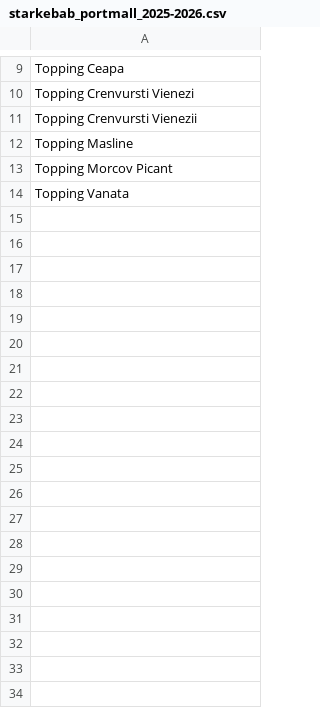
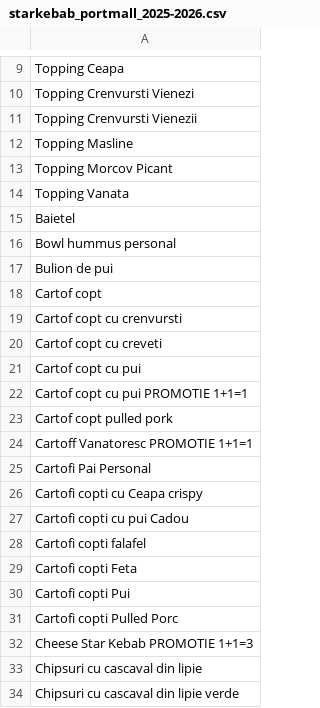
Before and after one commit to LucianUritu/Predicting-Ingredients-Horeca-ML, a CSV file: data/exclusions/starkebab_portmall_2025-2026.csv, drawn as a sheet; only a part is shown, gaps mark what is left out; the diff covers the shown part only; the diff names each change by its address in the sheet, - before the commit and + after, or states it on an @@ line.

Commit message:
added more exclusions to the sk dataset

```diff
--- a/data/exclusions/starkebab_portmall_2025-2026.csv
+++ b/data/exclusions/starkebab_portmall_2025-2026.csv
+row 15: Baietel
+row 16: Bowl hummus personal
+row 17: Bulion de pui
+row 18: Cartof copt
+row 19: Cartof copt cu crenvursti
+row 20: Cartof copt cu creveti
+row 21: Cartof copt cu pui
+row 22: Cartof copt cu pui PROMOTIE 1+1=1
+row 23: Cartof copt pulled pork
+row 24: Cartoff Vanatoresc PROMOTIE 1+1=1
+row 25: Cartofi Pai Personal
+row 26: Cartofi copti cu Ceapa crispy
+row 27: Cartofi copti cu pui Cadou
+row 28: Cartofi copti falafel
+row 29: Cartofi copti Feta
+row 30: Cartofi copti Pui
+row 31: Cartofi copti Pulled Porc
+row 32: Cheese Star Kebab PROMOTIE 1+1=3
+row 33: Chipsuri cu cascaval din lipie
+row 34: Chipsuri cu cascaval din lipie verde
```
Also changed, not shown: 45 added rows elsewhere in this file.
